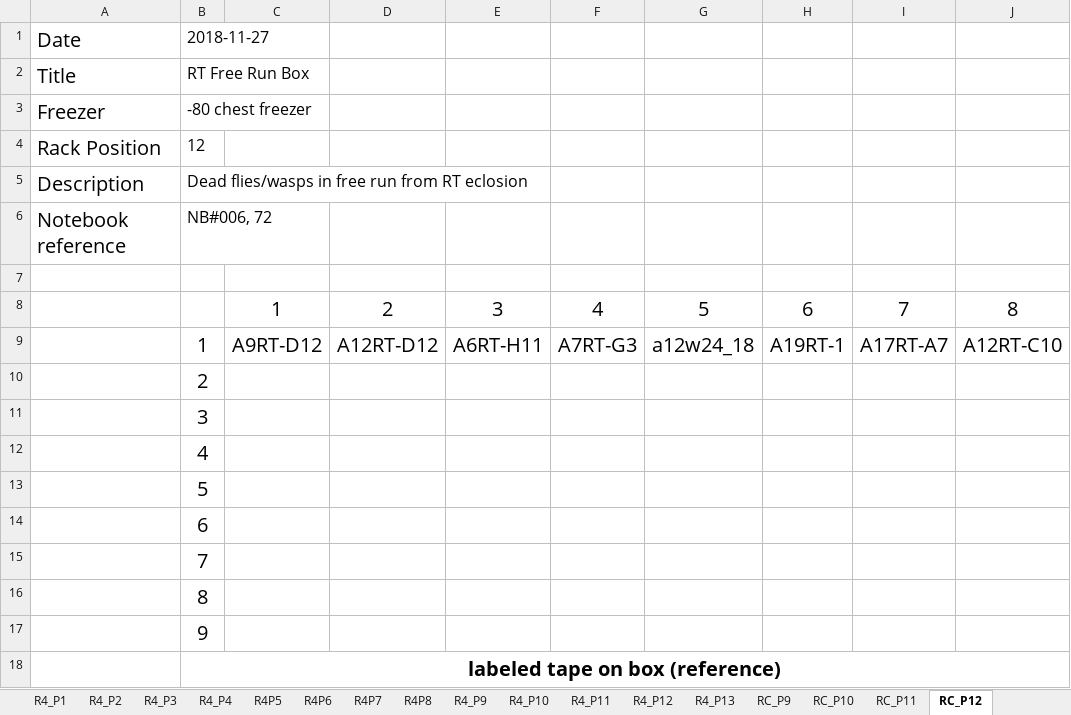
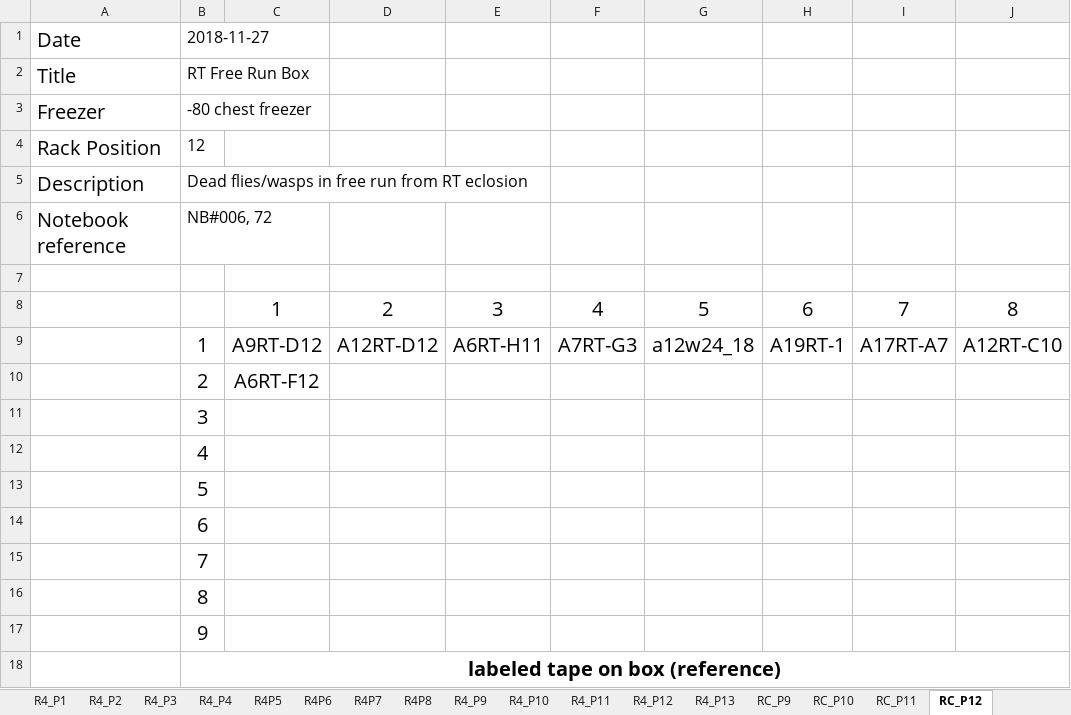
Before and after one commit to adnguyen/Circadian_rhythm_runs_seasonal_timing, an Excel workbook: Data/Storage/2018_storage_minus80_information.xlsx, sheet RC_P12, drawn as a sheet; only a part is shown; values as stored, in another font and other column widths than the file's, no borders; the diff names each change by its address in the sheet, - before the commit and + after, or states it on an @@ line.

```diff
--- a/Data/Storage/2018_storage_minus80_information.xlsx (sheet RC_P12)
+++ b/Data/Storage/2018_storage_minus80_information.xlsx (sheet RC_P12)
-C10: (empty)
+C10: A6RT-F12
```
Also changed, not shown: sheet RC_P11, Data/2018-08-14_master_datac_2018_collection_year.xlsx.
